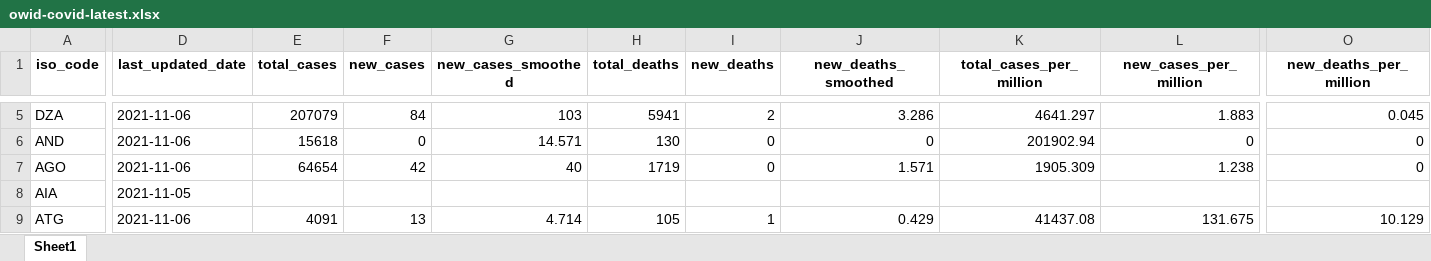
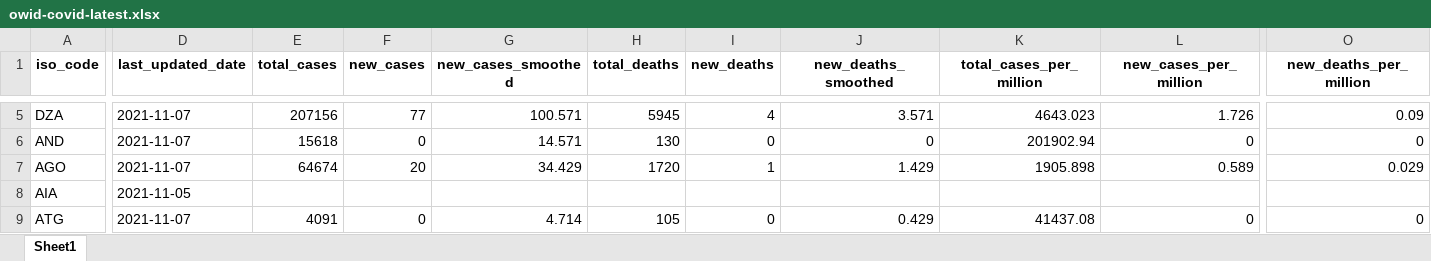
Before and after one commit to upamapsb/Upama, an Excel workbook: public/data/latest/owid-covid-latest.xlsx, sheet Sheet1, drawn as a sheet; only a part is shown, gaps mark what is left out; values as stored, in another font and other column widths than the file's, no borders; the diff covers the shown part only; the diff names each change by its address in the sheet, - before the commit and + after, or states it on an @@ line.

```diff
--- a/public/data/latest/owid-covid-latest.xlsx (sheet Sheet1)
+++ b/public/data/latest/owid-covid-latest.xlsx (sheet Sheet1)
-D5:D7 (last_updated_date): 2021-11-06
+D5:D7 (last_updated_date): 2021-11-07
-E5 (total_cases): 207079
+E5 (total_cases): 207156
-F5 (new_cases): 84
+F5 (new_cases): 77
-G5 (new_cases_smoothed): 103
+G5 (new_cases_smoothed): 100.571
-H5 (total_deaths): 5941
+H5 (total_deaths): 5945
-I5 (new_deaths): 2
+I5 (new_deaths): 4
-J5 (new_deaths_smoothed): 3.286
+J5 (new_deaths_smoothed): 3.571
-K5 (total_cases_per_million): 4641.297
+K5 (total_cases_per_million): 4643.023
-L5 (new_cases_per_million): 1.883
+L5 (new_cases_per_million): 1.726
-O5 (new_deaths_per_million): 0.045
+O5 (new_deaths_per_million): 0.09
-E7 (total_cases): 64654
+E7 (total_cases): 64674
-F7 (new_cases): 42
+F7 (new_cases): 20
-G7 (new_cases_smoothed): 40
+G7 (new_cases_smoothed): 34.429
-H7 (total_deaths): 1719
+H7 (total_deaths): 1720
-I7 (new_deaths): 0
+I7 (new_deaths): 1
-J7 (new_deaths_smoothed): 1.571
+J7 (new_deaths_smoothed): 1.429
-K7 (total_cases_per_million): 1905.309
+K7 (total_cases_per_million): 1905.898
-L7 (new_cases_per_million): 1.238
+L7 (new_cases_per_million): 0.589
-O7 (new_deaths_per_million): 0
+O7 (new_deaths_per_million): 0.029
-D9 (last_updated_date): 2021-11-06
+D9 (last_updated_date): 2021-11-07
-F9 (new_cases): 13
+F9 (new_cases): 0
-I9 (new_deaths): 1
+I9 (new_deaths): 0
-L9 (new_cases_per_million): 131.675
+L9 (new_cases_per_million): 0
-O9 (new_deaths_per_million): 10.129
+O9 (new_deaths_per_million): 0
```
Also changed, not shown: 1658 edited cells elsewhere in this sheet, 31 other files.
